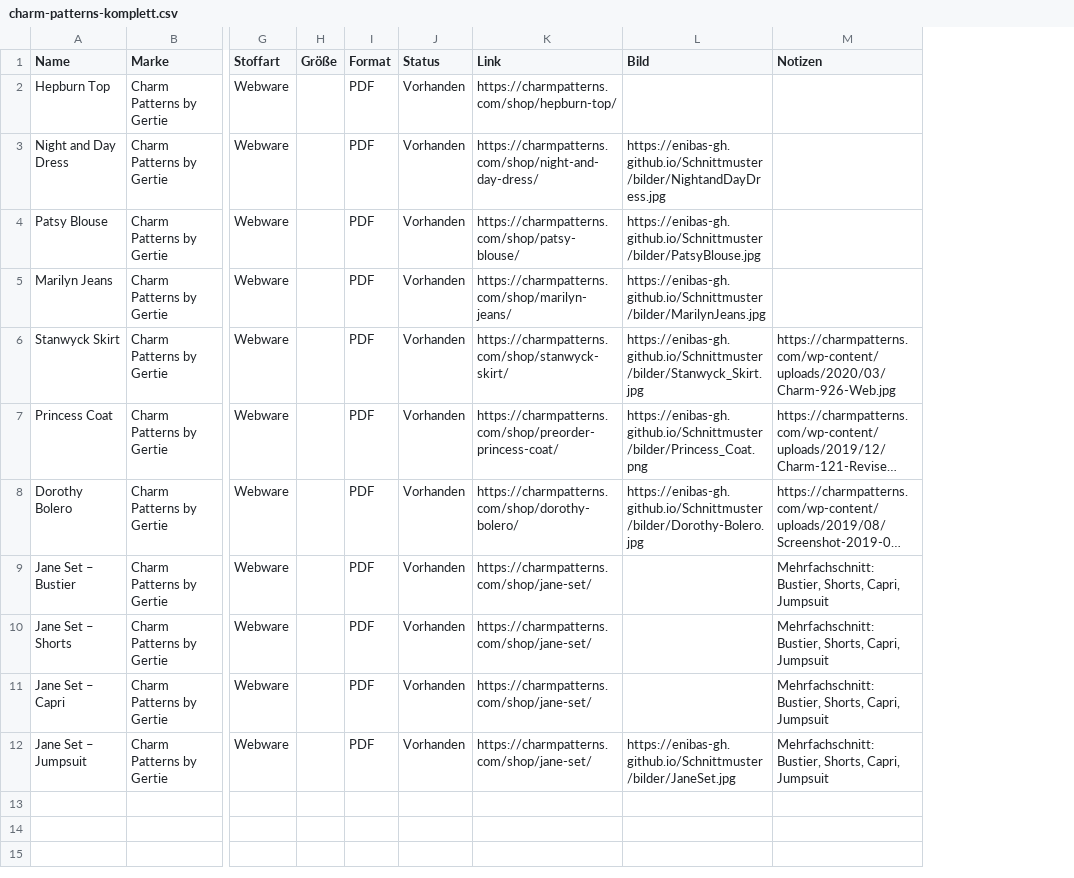
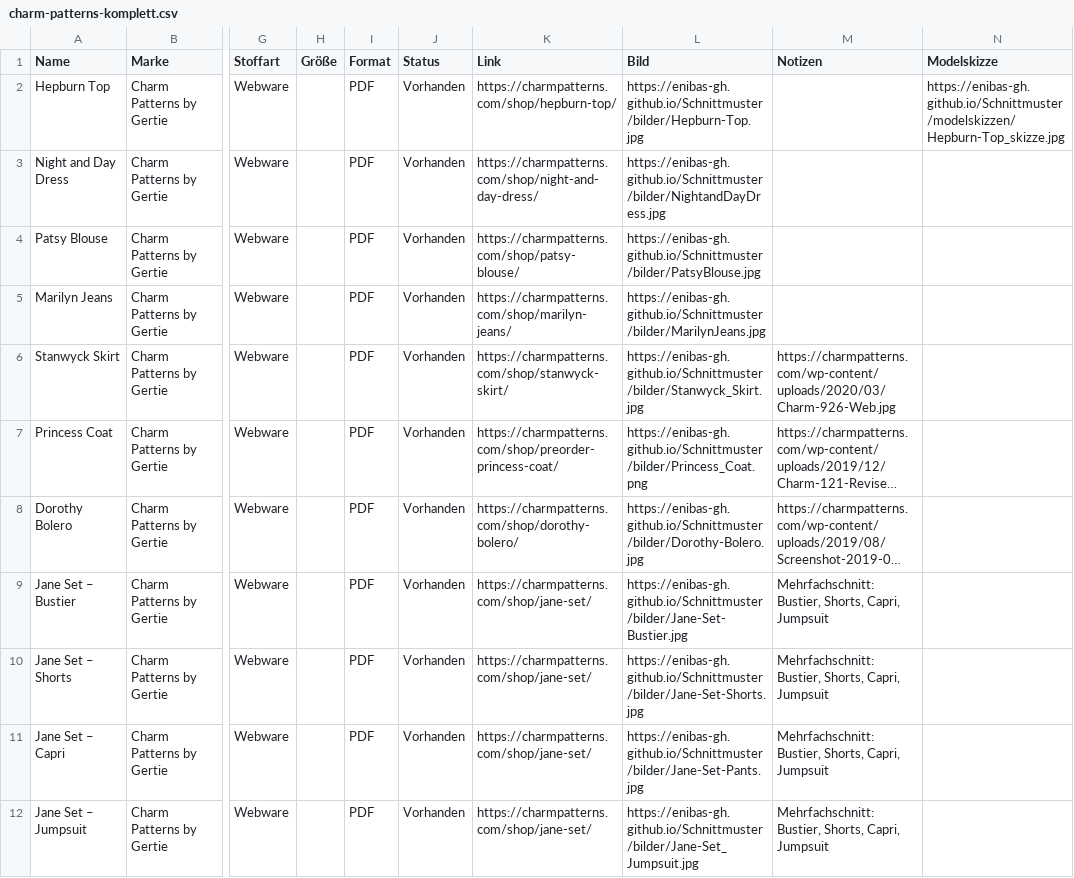
Before and after one commit to Enibas-GH/Schnittmuster, a CSV file: charm-patterns-komplett.csv, drawn as a sheet; only a part is shown, gaps mark what is left out; long unchanged cells end in …; the diff names each change by its address in the sheet, - before the commit and + after, or states it on an @@ line.

```diff
--- a/charm-patterns-komplett.csv
+++ b/charm-patterns-komplett.csv
+column N (Modelskizze), row 2: https://enibas-gh.github.io/Schnittmuster/modelskizzen/Hepburn-Top_skizze.jpg
-L2 (Bild): (empty)
+L2 (Bild): https://enibas-gh.github.io/Schnittmuster/bilder/Hepburn-Top.jpg
-L9 (Bild): (empty)
+L9 (Bild): https://enibas-gh.github.io/Schnittmuster/bilder/Jane-Set-Bustier.jpg
-L10 (Bild): (empty)
+L10 (Bild): https://enibas-gh.github.io/Schnittmuster/bilder/Jane-Set-Shorts.jpg
-L11 (Bild): (empty)
+L11 (Bild): https://enibas-gh.github.io/Schnittmuster/bilder/Jane-Set-Pants.jpg
-L12 (Bild): https://enibas-gh.github.io/Schnittmuster/bilder/JaneSet.jpg
+L12 (Bild): https://enibas-gh.github.io/Schnittmuster/bilder/Jane-Set_Jumpsuit.jpg
```
Also changed, not shown: 1 other file.
